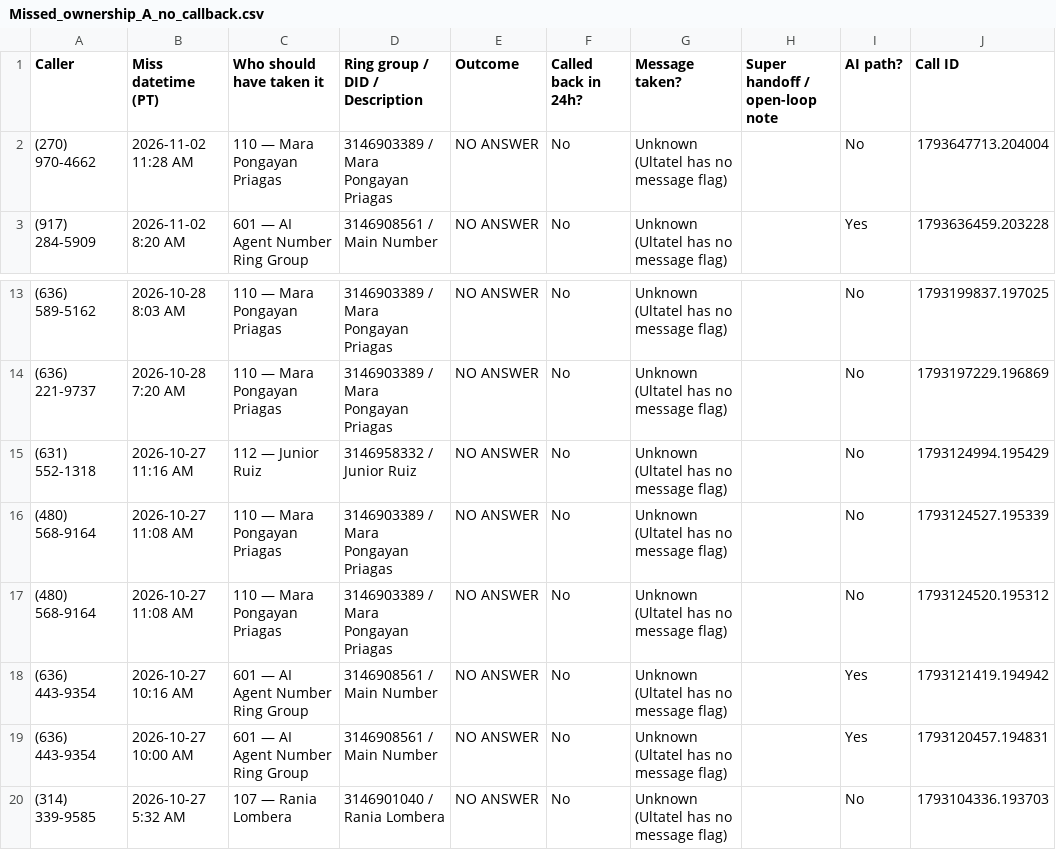
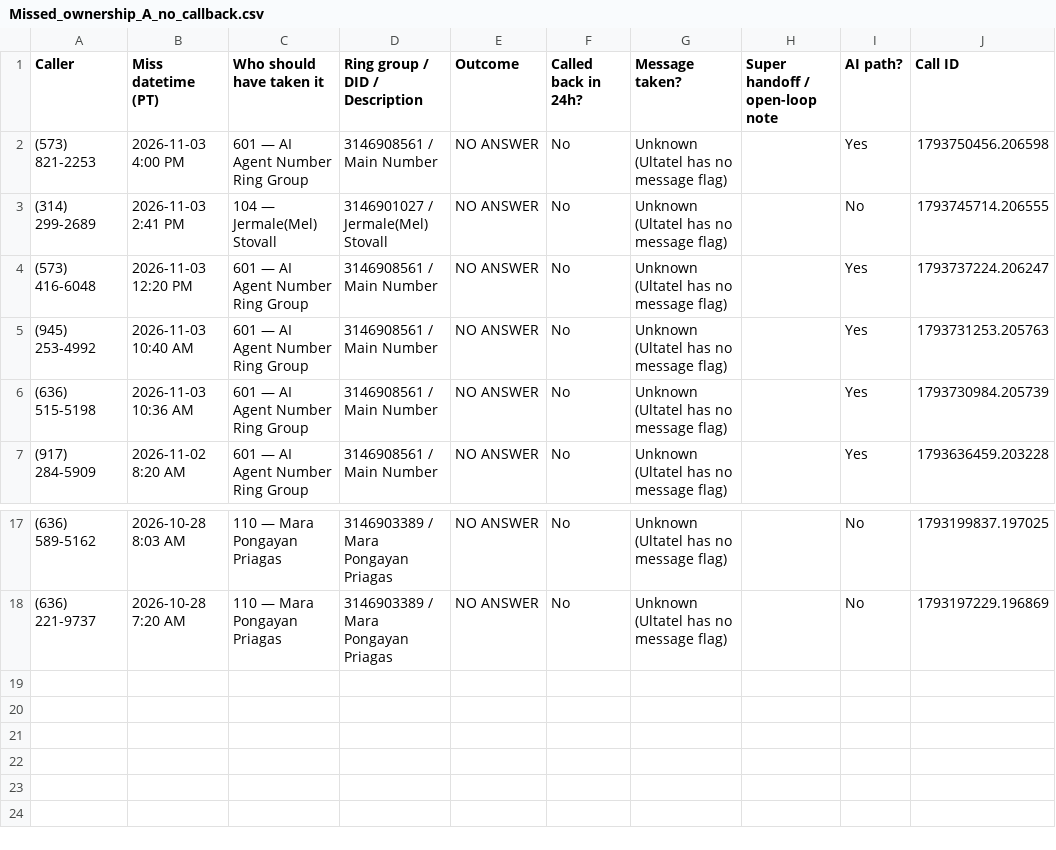
Before and after one commit to pollard22/Phone-dashboard, a CSV file: public/data/Missed_ownership_A_no_callback.csv, drawn as a sheet; only a part is shown, gaps mark what is left out.

```diff
--- a/public/data/Missed_ownership_A_no_callback.csv
+++ b/public/data/Missed_ownership_A_no_callback.csv
@@ -1,3 +1,7 @@
 Caller,Miss datetime (PT),Who should have taken it,Ring group / DID / Description,Outcome,Called back in 24h?,Message taken?,Super handoff / open-loop note,AI path?,Call ID
-(270) 970-4662,2026-11-02 11:28 AM,110 — Mara Pongayan Priagas,3146903389 / Mara Pongayan Priagas,NO ANSWER,No,Unknown (Ultatel has no message flag),,No,1793647713.204004
+(573) 821-2253,2026-11-03 4:00 PM,601 — AI Agent Number Ring Group,3146908561 / Main Number,NO ANSWER,No,Unknown (Ultatel has no message flag),,Yes,1793750456.206598
+(314) 299-2689,2026-11-03 2:41 PM,104 — Jermale(Mel) Stovall,3146901027 / Jermale(Mel) Stovall,NO ANSWER,No,Unknown (Ultatel has no message flag),,No,1793745714.206555
+(573) 416-6048,2026-11-03 12:20 PM,601 — AI Agent Number Ring Group,3146908561 / Main Number,NO ANSWER,No,Unknown (Ultatel has no message flag),,Yes,1793737224.206247
+(945) 253-4992,2026-11-03 10:40 AM,601 — AI Agent Number Ring Group,3146908561 / Main Number,NO ANSWER,No,Unknown (Ultatel has no message flag),,Yes,1793731253.205763
+(636) 515-5198,2026-11-03 10:36 AM,601 — AI Agent Number Ring Group,3146908561 / Main Number,NO ANSWER,No,Unknown (Ultatel has no message flag),,Yes,1793730984.205739
 (917) 284-5909,2026-11-02 8:20 AM,601 — AI Agent Number Ring Group,3146908561 / Main Number,NO ANSWER,No,Unknown (Ultatel has no message flag),,Yes,1793636459.203228
@@ -14,7 +18 @@ Caller,Miss datetime (PT),Who should have taken it,Ring group / DID / Descriptio
 (636) 221-9737,2026-10-28 7:20 AM,110 — Mara Pongayan Priagas,3146903389 / Mara Pongayan Priagas,NO ANSWER,No,Unknown (Ultatel has no message flag),,No,1793197229.196869
-(631) 552-1318,2026-10-27 11:16 AM,112 — Junior Ruiz,3146958332 / Junior Ruiz,NO ANSWER,No,Unknown (Ultatel has no message flag),,No,1793124994.195429
-(480) 568-9164,2026-10-27 11:08 AM,110 — Mara Pongayan Priagas,3146903389 / Mara Pongayan Priagas,NO ANSWER,No,Unknown (Ultatel has no message flag),,No,1793124527.195339
-(480) 568-9164,2026-10-27 11:08 AM,110 — Mara Pongayan Priagas,3146903389 / Mara Pongayan Priagas,NO ANSWER,No,Unknown (Ultatel has no message flag),,No,1793124520.195312
-(636) 443-9354,2026-10-27 10:16 AM,601 — AI Agent Number Ring Group,3146908561 / Main Number,NO ANSWER,No,Unknown (Ultatel has no message flag),,Yes,1793121419.194942
-(636) 443-9354,2026-10-27 10:00 AM,601 — AI Agent Number Ring Group,3146908561 / Main Number,NO ANSWER,No,Unknown (Ultatel has no message flag),,Yes,1793120457.194831
-(314) 339-9585,2026-10-27 5:32 AM,107 — Rania Lombera,3146901040 / Rania Lombera,NO ANSWER,No,Unknown (Ultatel has no message flag),,No,1793104336.193703
```
Also changed, not shown: public/data/Missed_ownership_B_called_back.csv, public/data/exclusions_method.csv, 12 other files.
